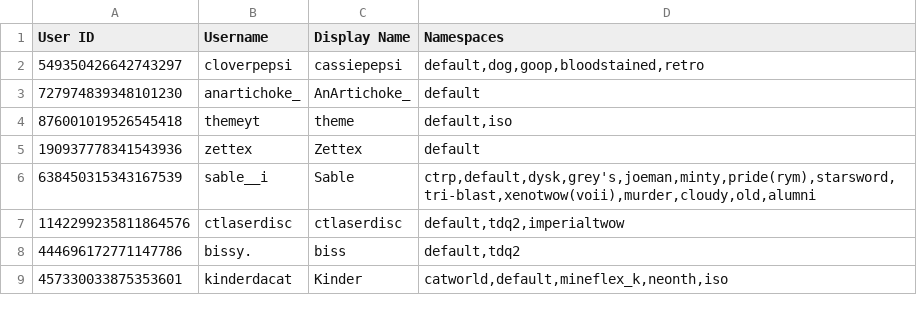
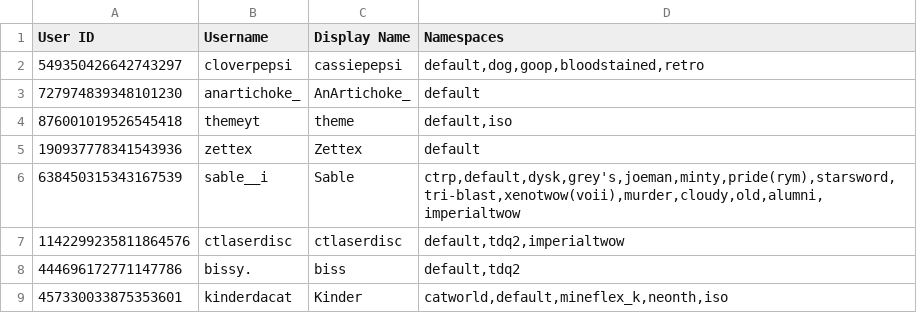
Before and after one commit to TWOW-Booksonas/twow-booksonas.github.io, a TSV file: meta.tsv, drawn as a sheet; only a part is shown.

Commit message:
Update Meta

```diff
--- a/meta.tsv
+++ b/meta.tsv
@@ -5,3 +5,3 @@ User ID	Username	Display Name	Namespaces
 190937778341543936	zettex	Zettex	default
-638450315343167539	sable__i	Sable	ctrp,default,dysk,grey's,joeman,minty,pride(rym),starsword,tri-blast,xenotwow(voii),murder,cloudy,old,alumni
+638450315343167539	sable__i	Sable	ctrp,default,dysk,grey's,joeman,minty,pride(rym),starsword,tri-blast,xenotwow(voii),murder,cloudy,old,alumni,imperialtwow
 1142299235811864576	ctlaserdisc	ctlaserdisc	default,tdq2,imperialtwow
```
